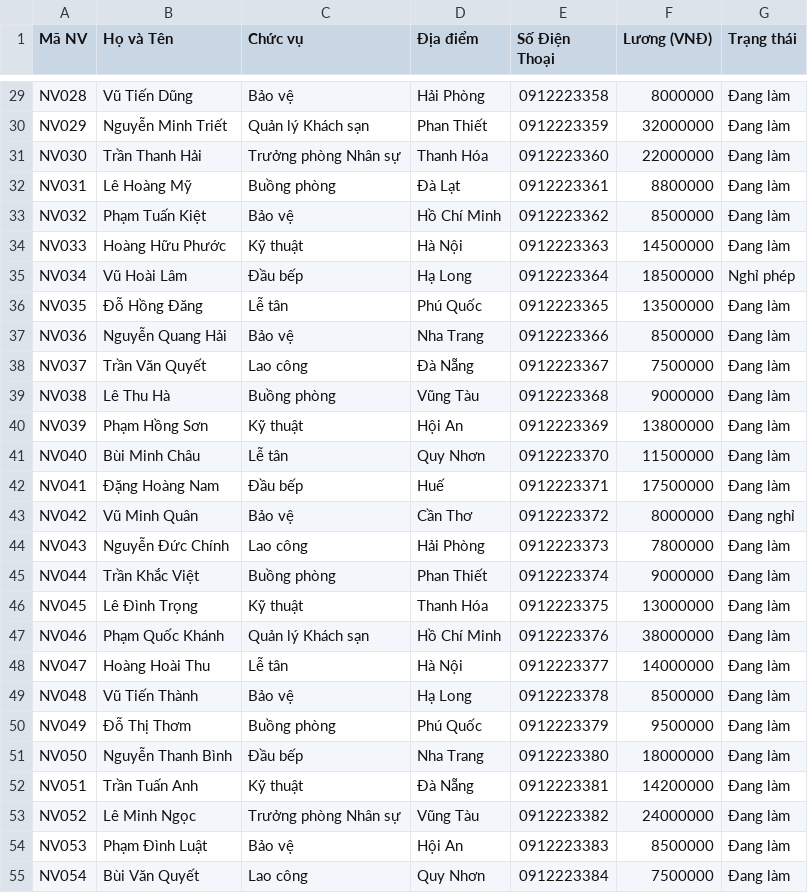
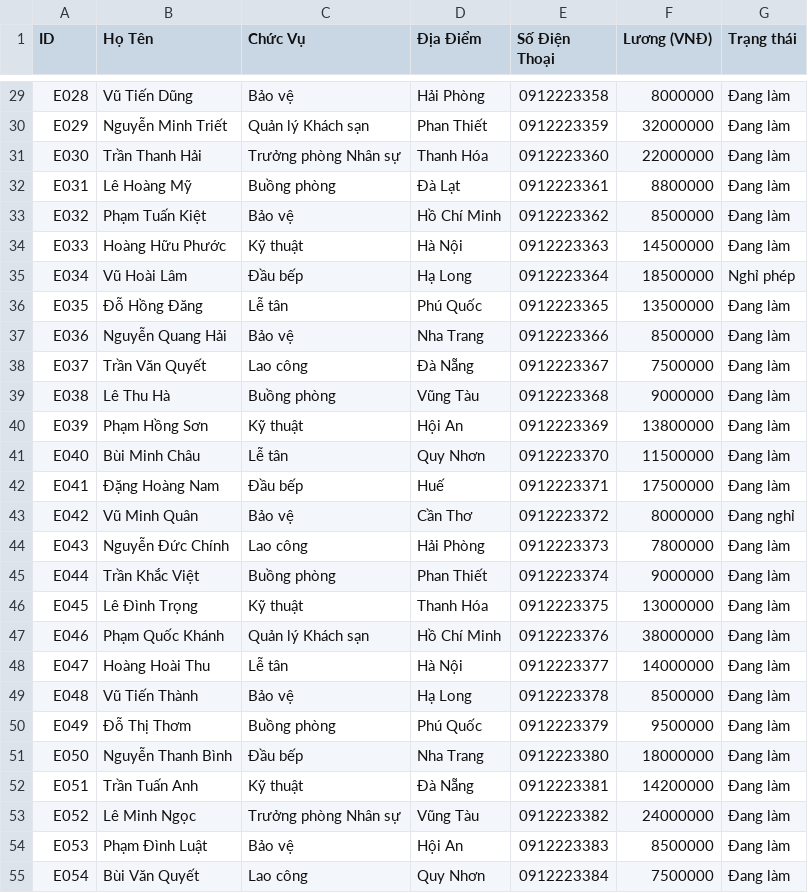
Before and after one commit to duongvipubqn/DreamStay, a CSV file: csv/employees.csv, drawn as a sheet; only a part is shown, gaps mark what is left out; the diff covers the shown part only; the diff names each change by its address in the sheet, - before the commit and + after, or states it on an @@ line.

```diff
--- a/csv/employees.csv
+++ b/csv/employees.csv
-A1: Mã NV
+A1: ID
-B1: Họ và Tên
+B1: Họ Tên
-C1: Chức vụ
+C1: Chức Vụ
-D1: Địa điểm
+D1: Địa Điểm
-A29 (ID): NV028
+A29 (ID): E028
-A30 (ID): NV029
+A30 (ID): E029
-A31 (ID): NV030
+A31 (ID): E030
-A32 (ID): NV031
+A32 (ID): E031
-A33 (ID): NV032
+A33 (ID): E032
-A34 (ID): NV033
+A34 (ID): E033
-A35 (ID): NV034
+A35 (ID): E034
-A36 (ID): NV035
+A36 (ID): E035
-A37 (ID): NV036
+A37 (ID): E036
-A38 (ID): NV037
+A38 (ID): E037
-A39 (ID): NV038
+A39 (ID): E038
-A40 (ID): NV039
+A40 (ID): E039
-A41 (ID): NV040
+A41 (ID): E040
-A42 (ID): NV041
+A42 (ID): E041
-A43 (ID): NV042
+A43 (ID): E042
-A44 (ID): NV043
+A44 (ID): E043
-A45 (ID): NV044
+A45 (ID): E044
-A46 (ID): NV045
+A46 (ID): E045
-A47 (ID): NV046
+A47 (ID): E046
-A48 (ID): NV047
+A48 (ID): E047
-A49 (ID): NV048
+A49 (ID): E048
-A50 (ID): NV049
+A50 (ID): E049
-A51 (ID): NV050
+A51 (ID): E050
-A52 (ID): NV051
+A52 (ID): E051
-A53 (ID): NV052
+A53 (ID): E052
-A54 (ID): NV053
+A54 (ID): E053
-A55 (ID): NV054
+A55 (ID): E054
```
Also changed, not shown: 40 edited cells elsewhere in this file, csv/customers.csv, csv/rooms.csv, 10 other files.
